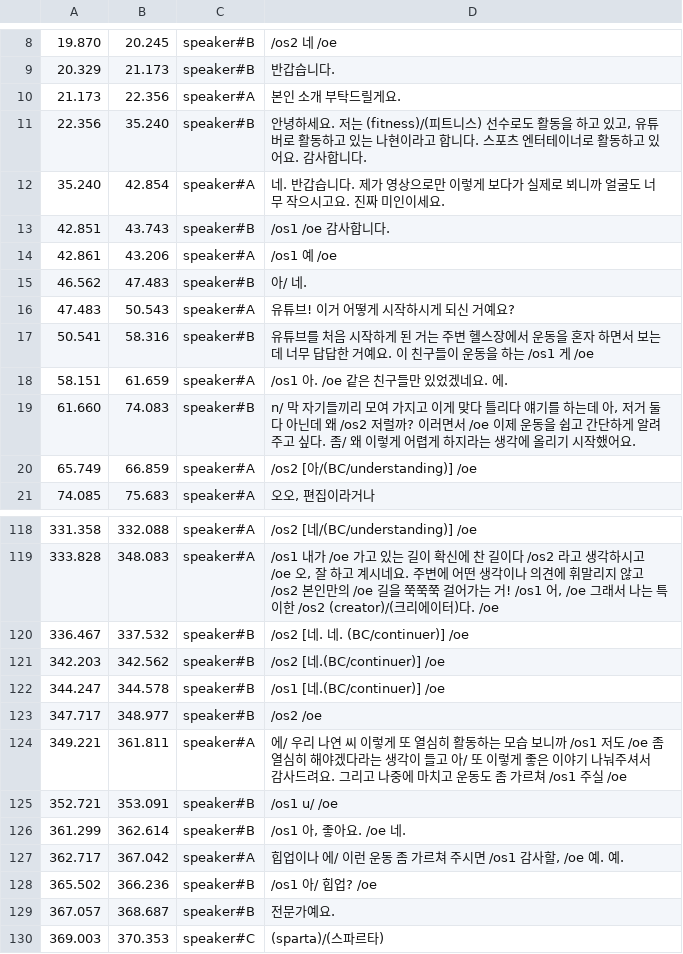
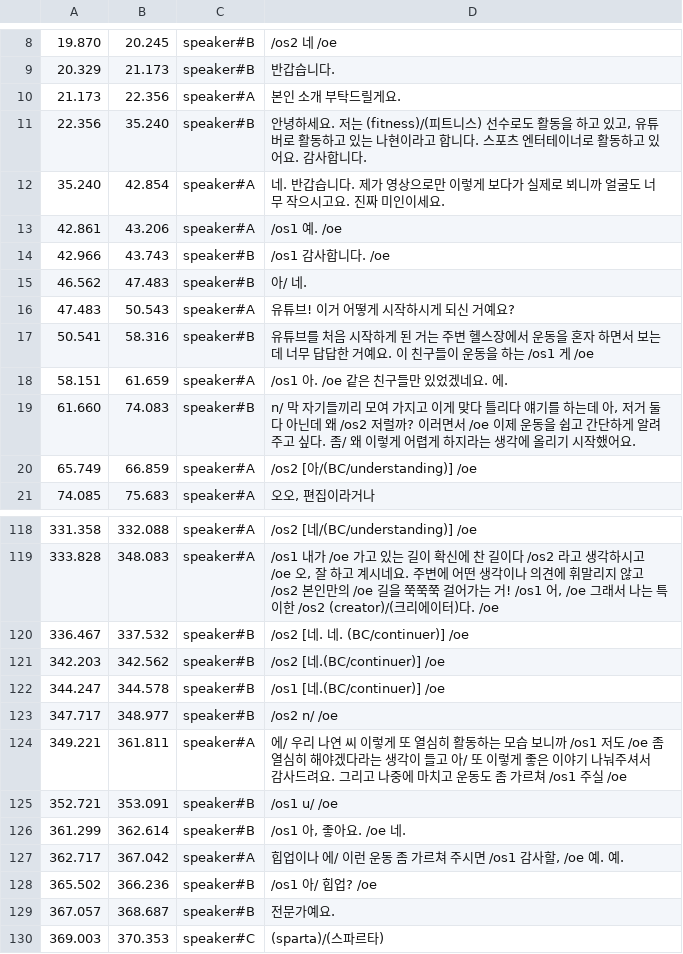
Before and after one commit to etri/etri-miai, a CSV file: databases/BACKSpeech/annotation/3oqBg5q3JfU.csv, drawn as a sheet; only a part is shown, gaps mark what is left out.

```diff
--- a/databases/BACKSpeech/annotation/3oqBg5q3JfU.csv
+++ b/databases/BACKSpeech/annotation/3oqBg5q3JfU.csv
@@ -12,4 +12,4 @@
 35.240	42.854	speaker#A	 네. 반갑습니다. 제가 영상으로만 이렇게 보다가 실제로 뵈니까 얼굴도 너무 작으시고요.  진짜 미인이세요.
-42.851	43.743	speaker#B	 /os1  /oe 감사합니다.
-42.861	43.206	speaker#A	 /os1 예 /oe
+42.861	43.206	speaker#A	 /os1 예. /oe
+42.966	43.743	speaker#B	 /os1 감사합니다. /oe
 46.562	47.483	speaker#B	 아/ 네.
@@ -122,3 +122,3 @@
 344.247	344.578	speaker#B	 /os1 [네.(BC/continuer)] /oe
-347.717	348.977	speaker#B	 /os2  /oe
+347.717	348.977	speaker#B	 /os2 n/ /oe
 349.221	361.811	speaker#A	 에/ 우리 나연 씨 이렇게 또 열심히 활동하는 모습 보니까 /os1 저도 /oe 좀 열심히 해야겠다라는 생각이 들고  아/ 또 이렇게  좋은 이야기 나눠주셔서 감사드려요. 그리고 나중에 마치고 운동도 좀 가르쳐 /os1 주실 /oe
```
Also changed, not shown: databases/BACKSpeech/annotation/ldik1KIL2k0.csv.
